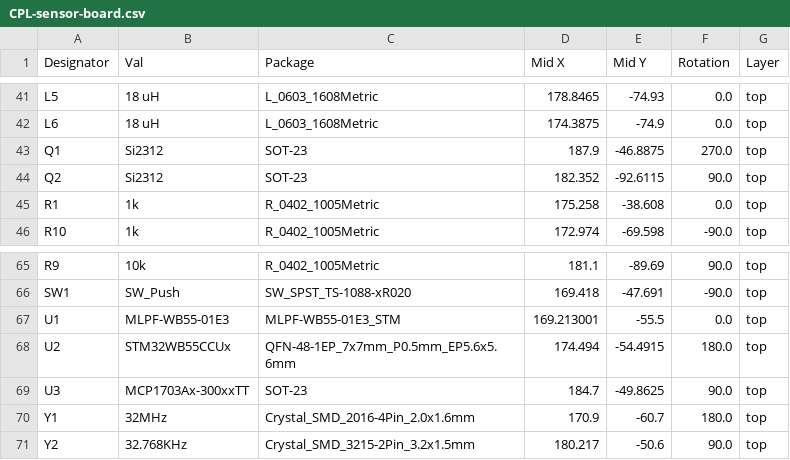
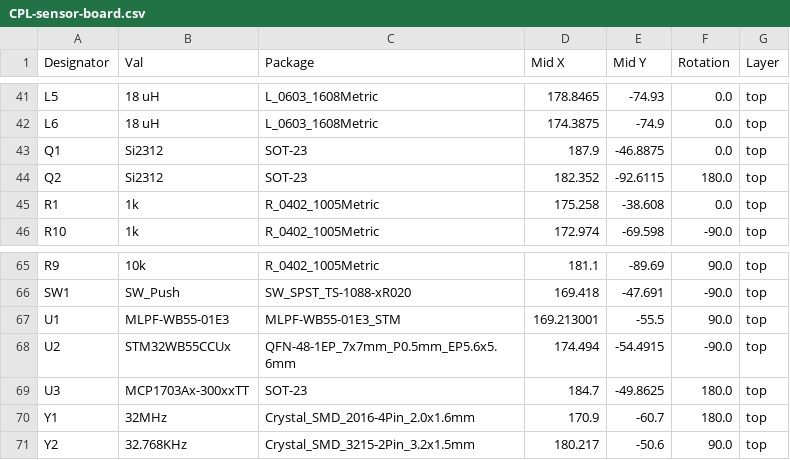
Before and after one commit to owl-and-goat/sensor-board, a CSV file: sensor-board/jlcpcb/production_files/CPL-sensor-board.csv, drawn as a sheet; only a part is shown, gaps mark what is left out.

Commit message:
final fabricated board

```diff
--- a/sensor-board/jlcpcb/production_files/CPL-sensor-board.csv
+++ b/sensor-board/jlcpcb/production_files/CPL-sensor-board.csv
@@ -42,4 +42,4 @@ L5,18 uH,L_0603_1608Metric,178.8465,-74.93,0.0,top
 L6,18 uH,L_0603_1608Metric,174.3875,-74.9,0.0,top
-Q1,Si2312,SOT-23,187.9,-46.8875,270.0,top
-Q2,Si2312,SOT-23,182.352,-92.6115,90.0,top
+Q1,Si2312,SOT-23,187.9,-46.8875,0.0,top
+Q2,Si2312,SOT-23,182.352,-92.6115,180.0,top
 R1,1k,R_0402_1005Metric,175.258,-38.608,0.0,top
@@ -66,5 +66,5 @@ R9,10k,R_0402_1005Metric,181.1,-89.69,90.0,top
 SW1,SW_Push,SW_SPST_TS-1088-xR020,169.418,-47.691,-90.0,top
-U1,MLPF-WB55-01E3,MLPF-WB55-01E3_STM,169.213001,-55.5,0.0,top
-U2,STM32WB55CCUx,QFN-48-1EP_7x7mm_P0.5mm_EP5.6x5.6mm,174.494,-54.4915,180.0,top
-U3,MCP1703Ax-300xxTT,SOT-23,184.7,-49.8625,90.0,top
+U1,MLPF-WB55-01E3,MLPF-WB55-01E3_STM,169.213001,-55.5,90.0,top
+U2,STM32WB55CCUx,QFN-48-1EP_7x7mm_P0.5mm_EP5.6x5.6mm,174.494,-54.4915,-90.0,top
+U3,MCP1703Ax-300xxTT,SOT-23,184.7,-49.8625,180.0,top
 Y1,32MHz,Crystal_SMD_2016-4Pin_2.0x1.6mm,170.9,-60.7,180.0,top
```
Also changed, not shown: 20 other files.
